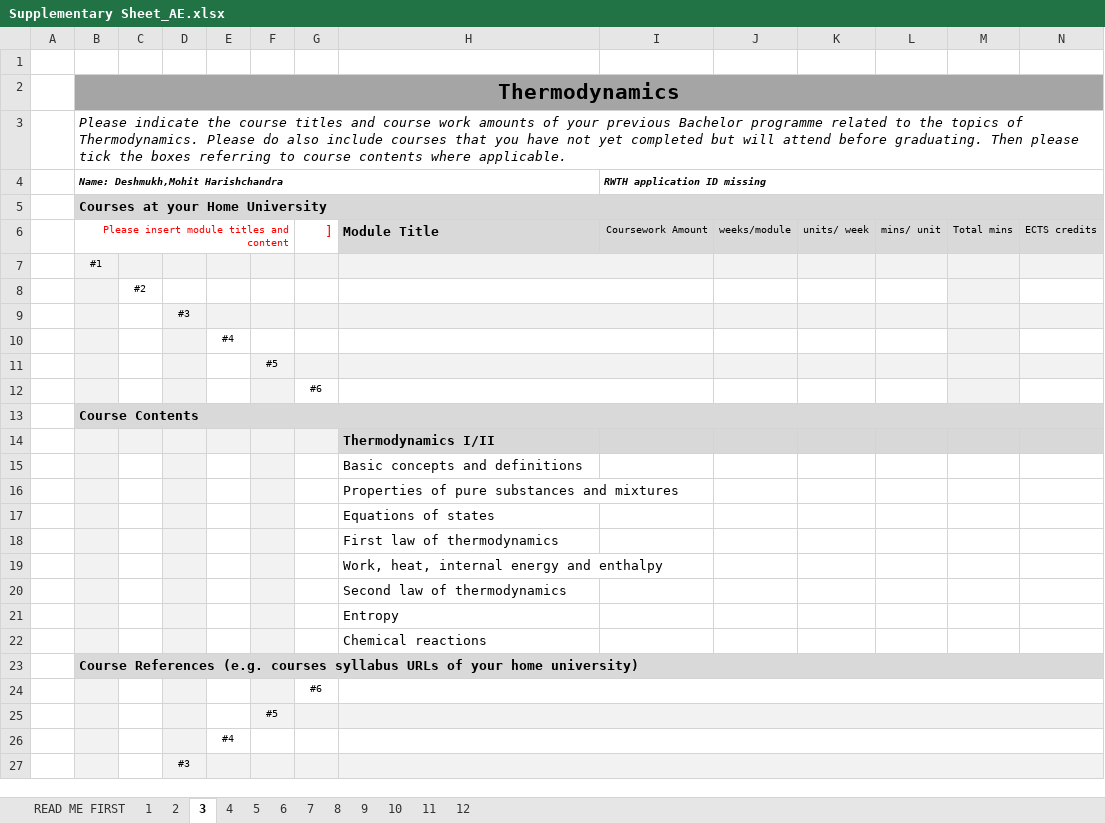
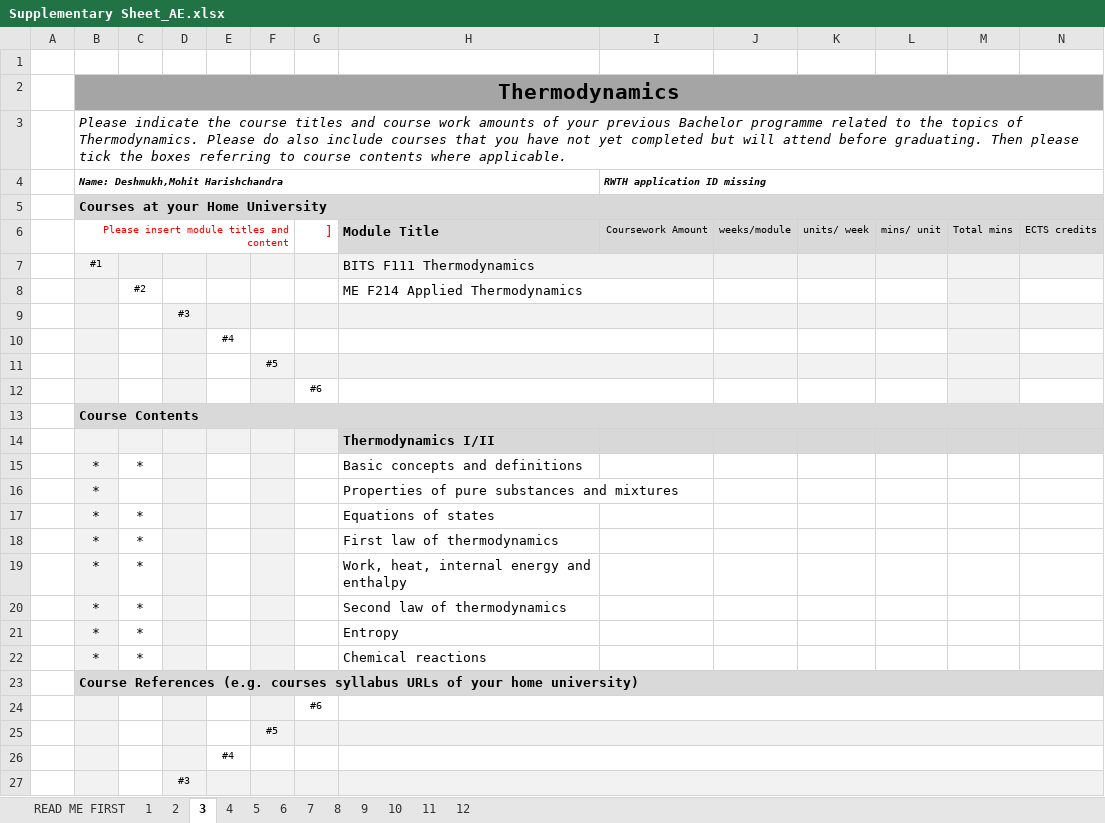
Before and after one commit to mohdeshm/MS, an Excel workbook: Supplementary Sheet_AE.xlsx, sheet 3, drawn as a sheet; only a part is shown; values as stored, in another font and other column widths than the file's, no borders; conditional formats not drawn; removed rows and columns are numbered as before the commit, all else as after; the diff names each change by its address in the sheet, - before the commit and + after, or states it on an @@ line.

```diff
--- a/Supplementary Sheet_AE.xlsx (sheet 3)
+++ b/Supplementary Sheet_AE.xlsx (sheet 3)
-H7: (empty)
+H7: BITS F111 Thermodynamics
-H8: (empty)
+H8: ME F214 Applied Thermodynamics
-row 15:  |  |  |  |  |  |  | Basic concepts and definitions
-row 16:  |  |  |  |  |  |  | Properties of pure substances and mixtures
-row 17:  |  |  |  |  |  |  | Equations of states
-row 18:  |  |  |  |  |  |  | First law of thermodynamics
-row 19:  |  |  |  |  |  |  | Work, heat, internal energy and enthalpy
-row 20:  |  |  |  |  |  |  | Second law of thermodynamics
-row 21:  |  |  |  |  |  |  | Entropy
-row 22:  |  |  |  |  |  |  | Chemical reactions
+row 15:  | * | * |  |  |  |  | Basic concepts and definitions
+row 16:  | * |  |  |  |  |  | Properties of pure substances and mixtures
+row 17:  | * | * |  |  |  |  | Equations of states
+row 18:  | * | * |  |  |  |  | First law of thermodynamics
+row 19:  | * | * |  |  |  |  | Work, heat, internal energy and enthalpy
+row 20:  | * | * |  |  |  |  | Second law of thermodynamics
+row 21:  | * | * |  |  |  |  | Entropy
+row 22:  | * | * |  |  |  |  | Chemical reactions
```
Also changed, not shown: sheet 1, sheet 2, sheet 5, sheet 4, sheet 6, 1 other file.
